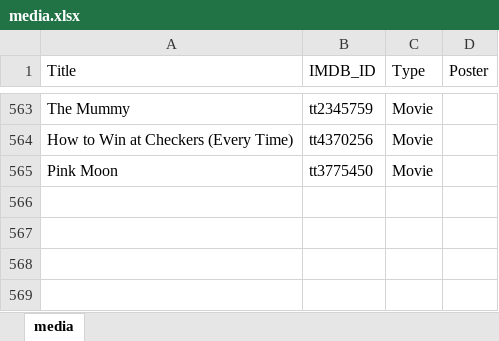
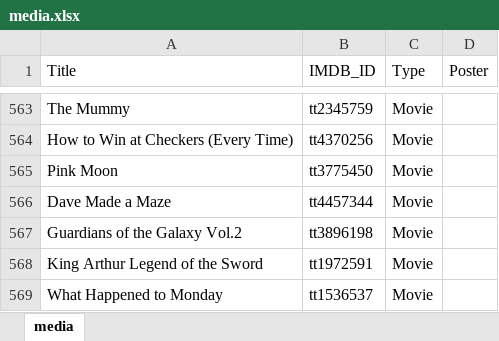
Before and after one commit to GrayYoung/grayyoung.github.io, an Excel workbook: data/media.xlsx, sheet media, drawn as a sheet; only a part is shown, gaps mark what is left out; values as stored, in another font and other column widths than the file's, no borders; table styles not drawn; the diff names each change by its address in the sheet, - before the commit and + after, or states it on an @@ line.

Commit message:
add media data

```diff
--- a/data/media.xlsx (sheet media)
+++ b/data/media.xlsx (sheet media)
+row 566: Dave Made a Maze | tt4457344 | Movie
+row 567: Guardians of the Galaxy Vol.2 | tt3896198 | Movie
+row 568: King Arthur Legend of the Sword | tt1972591 | Movie
+row 569: What Happened to Monday | tt1536537 | Movie
```
